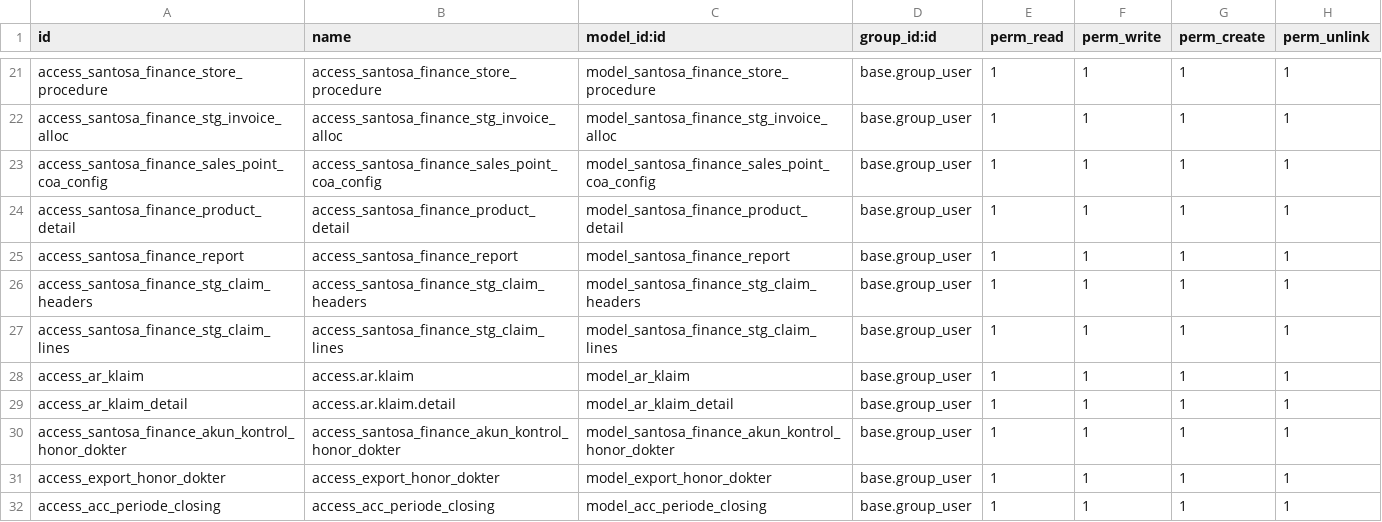
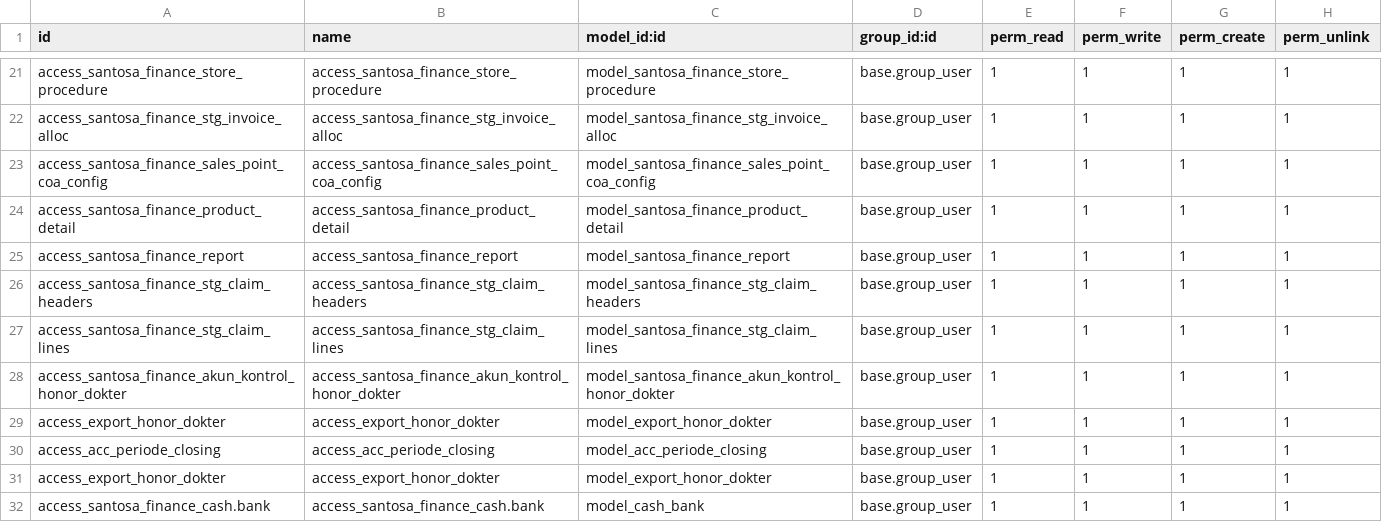
Before and after one commit to rohimoz28/PROJECT-SANTOSA, a CSV file: customize/santosa-project/santosa_finance/security/ir.model.access.csv, drawn as a sheet; only a part is shown, gaps mark what is left out; removed rows and columns are numbered as before the commit, all else as after; the diff names each change by its address in the sheet, - before the commit and + after, or states it on an @@ line.

Commit message:
[FEAT]AJP : Improvement Menu Kas / Bank Masuk

```diff
--- a/customize/santosa-project/santosa_finance/security/ir.model.access.csv
+++ b/customize/santosa-project/santosa_finance/security/ir.model.access.csv
-row 28: access_ar_klaim | access.ar.klaim | model_ar_klaim | base.group_user | 1 | 1 | 1 | 1
-row 29: access_ar_klaim_detail | access.ar.klaim.detail | model_ar_klaim_detail | base.group_user | 1 | 1 | 1 | 1
+row 31: access_export_honor_dokter | access_export_honor_dokter | model_export_honor_dokter | base.group_user | 1 | 1 | 1 | 1
+row 32: access_santosa_finance_cash.bank | access_santosa_finance_cash.bank | model_cash_bank | base.group_user | 1 | 1 | 1 | 1
```
Also changed, not shown: 6 other files.
